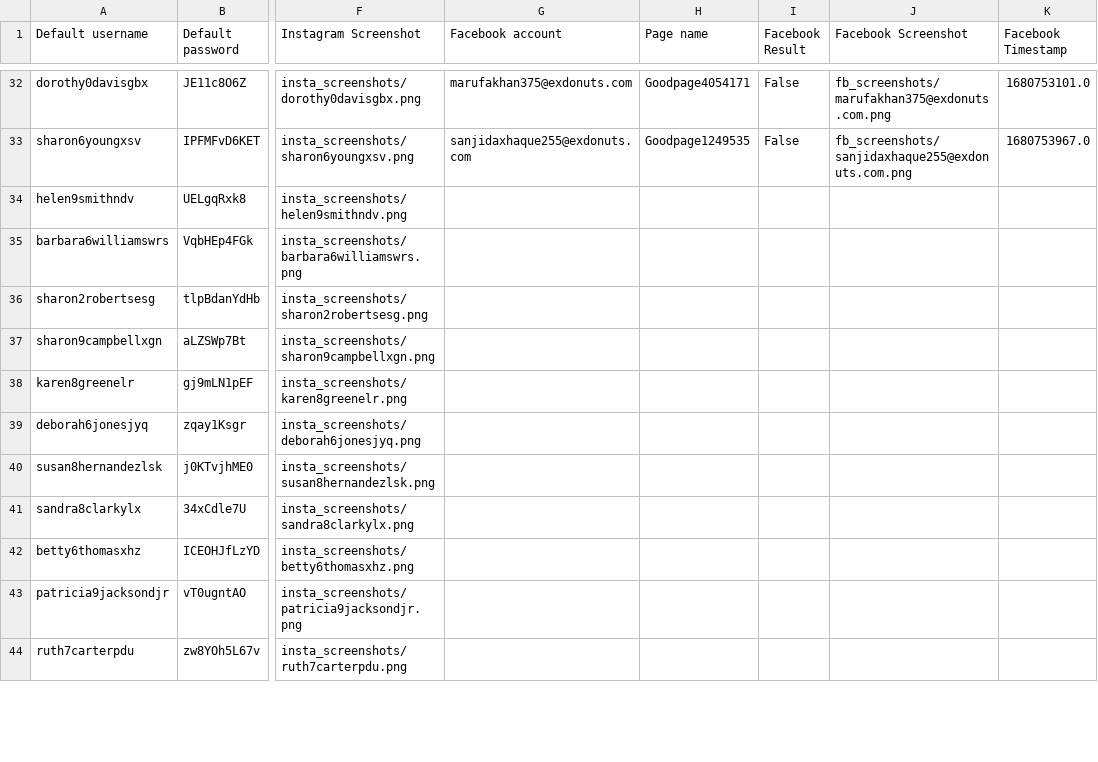
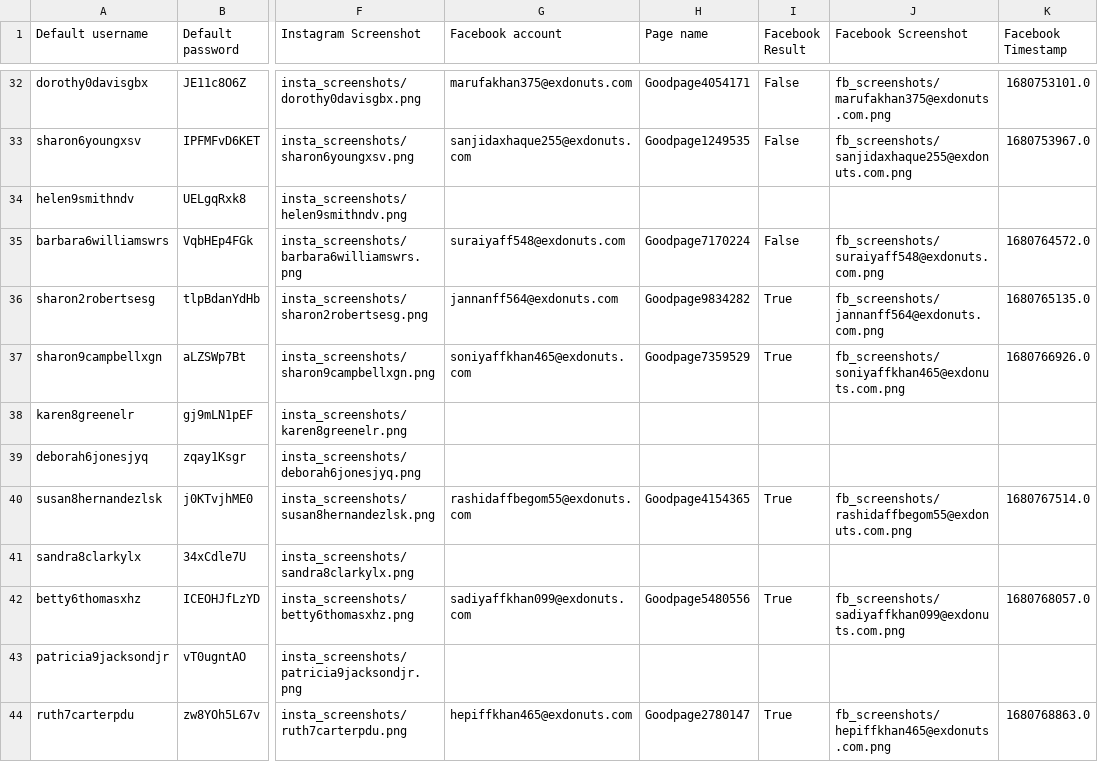
Before and after one commit to sammiphone6/Content_Arbitrage, a CSV file: account_adding/data/instas.csv, drawn as a sheet; only a part is shown, gaps mark what is left out; the diff covers the shown part only; the diff names each change by its address in the sheet, - before the commit and + after, or states it on an @@ line.

```diff
--- a/account_adding/data/instas.csv
+++ b/account_adding/data/instas.csv
-G35 (Facebook account): (empty)
+G35 (Facebook account): suraiyaff548@exdonuts.com
-H35 (Page name): (empty)
+H35 (Page name): Goodpage7170224
-I35 (Facebook Result): (empty)
+I35 (Facebook Result): False
-J35 (Facebook Screenshot): (empty)
+J35 (Facebook Screenshot): fb_screenshots/suraiyaff548@exdonuts.com.png
-K35 (Facebook Timestamp): (empty)
+K35 (Facebook Timestamp): 1680764572.0
-G36 (Facebook account): (empty)
+G36 (Facebook account): jannanff564@exdonuts.com
-H36 (Page name): (empty)
+H36 (Page name): Goodpage9834282
-I36:I37 (Facebook Result): (empty)
+I36:I37 (Facebook Result): True
-J36 (Facebook Screenshot): (empty)
+J36 (Facebook Screenshot): fb_screenshots/jannanff564@exdonuts.com.png
-K36 (Facebook Timestamp): (empty)
+K36 (Facebook Timestamp): 1680765135.0
-G37 (Facebook account): (empty)
+G37 (Facebook account): soniyaffkhan465@exdonuts.com
-H37 (Page name): (empty)
+H37 (Page name): Goodpage7359529
-J37 (Facebook Screenshot): (empty)
+J37 (Facebook Screenshot): fb_screenshots/soniyaffkhan465@exdonuts.com.png
-K37 (Facebook Timestamp): (empty)
+K37 (Facebook Timestamp): 1680766926.0
-G40 (Facebook account): (empty)
+G40 (Facebook account): rashidaffbegom55@exdonuts.com
-H40 (Page name): (empty)
+H40 (Page name): Goodpage4154365
-I40 (Facebook Result): (empty)
+I40 (Facebook Result): True
-J40 (Facebook Screenshot): (empty)
+J40 (Facebook Screenshot): fb_screenshots/rashidaffbegom55@exdonuts.com.png
-K40 (Facebook Timestamp): (empty)
+K40 (Facebook Timestamp): 1680767514.0
-G42 (Facebook account): (empty)
+G42 (Facebook account): sadiyaffkhan099@exdonuts.com
-H42 (Page name): (empty)
+H42 (Page name): Goodpage5480556
-I42 (Facebook Result): (empty)
+I42 (Facebook Result): True
-J42 (Facebook Screenshot): (empty)
+J42 (Facebook Screenshot): fb_screenshots/sadiyaffkhan099@exdonuts.com.png
-K42 (Facebook Timestamp): (empty)
+K42 (Facebook Timestamp): 1680768057.0
-G44 (Facebook account): (empty)
+G44 (Facebook account): hepiffkhan465@exdonuts.com
-H44 (Page name): (empty)
+H44 (Page name): Goodpage2780147
-I44 (Facebook Result): (empty)
+I44 (Facebook Result): True
-J44 (Facebook Screenshot): (empty)
+J44 (Facebook Screenshot): fb_screenshots/hepiffkhan465@exdonuts.com.png
-K44 (Facebook Timestamp): (empty)
+K44 (Facebook Timestamp): 1680768863.0
```
Also changed, not shown: 10 added rows and 30 edited cells elsewhere in this file, account_adding/data/fbs.csv, account_posting/data/account_data_indiv.csv, 47 other files.
